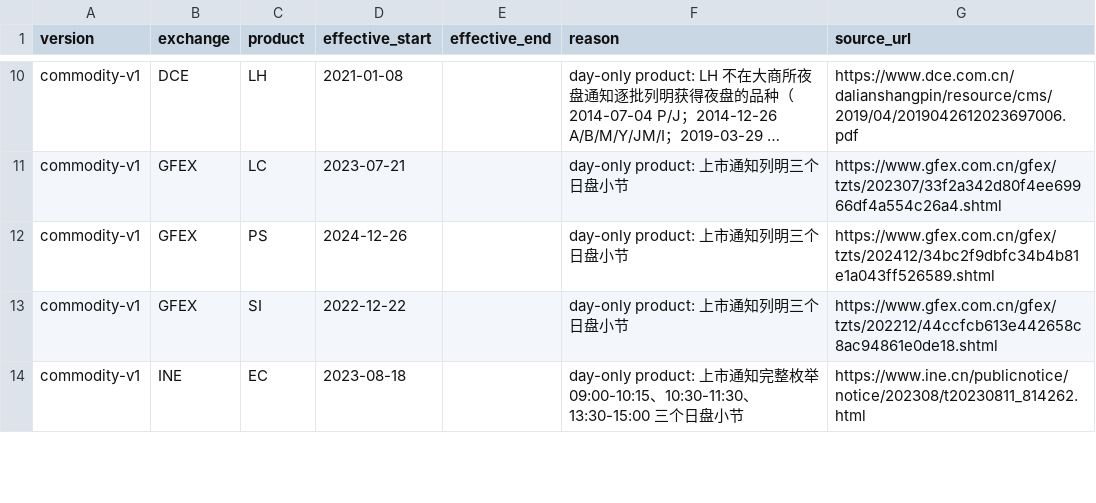
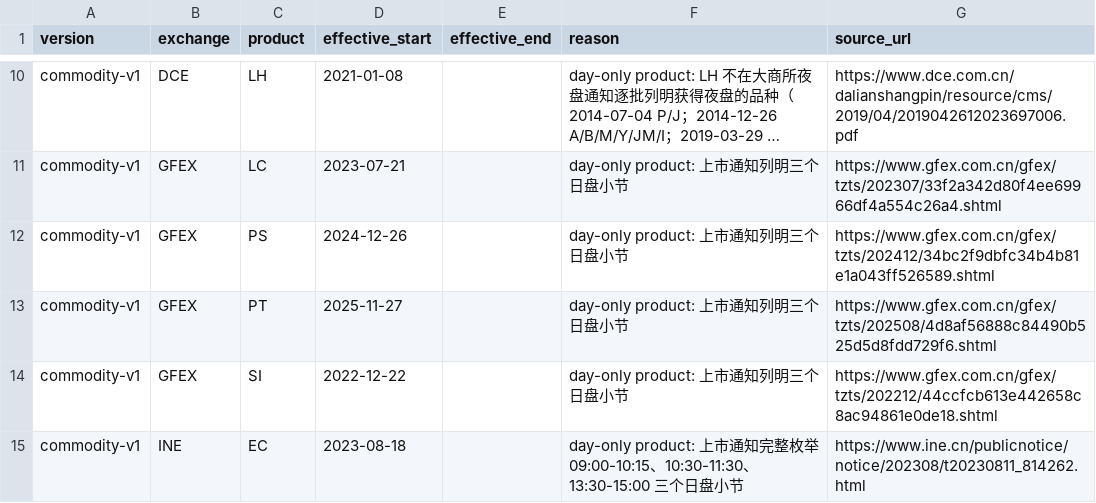
Before and after one commit to surtu-r-wong/futures_strategies, a CSV file: config/carry_minute_day_only_regimes.csv, drawn as a sheet; only a part is shown, gaps mark what is left out; long unchanged cells end in ….

```diff
--- a/config/carry_minute_day_only_regimes.csv
+++ b/config/carry_minute_day_only_regimes.csv
@@ -12,2 +12,3 @@ commodity-v1,GFEX,LC,2023-07-21,,day-only product: 上市通知列明三个日
 commodity-v1,GFEX,PS,2024-12-26,,day-only product: 上市通知列明三个日盘小节,https://www.gfex.com.cn/gfex/tzts/202412/34bc2f9dbfc34b4b81e1a043ff526589.shtml
+commodity-v1,GFEX,PT,2025-11-27,,day-only product: 上市通知列明三个日盘小节,https://www.gfex.com.cn/gfex/tzts/202508/4d8af56888c84490b525d5d8fdd729f6.shtml
 commodity-v1,GFEX,SI,2022-12-22,,day-only product: 上市通知列明三个日盘小节,https://www.gfex.com.cn/gfex/tzts/202212/44ccfcb613e442658c8ac94861e0de18.shtml
```
Also changed, not shown: 1 other file.
